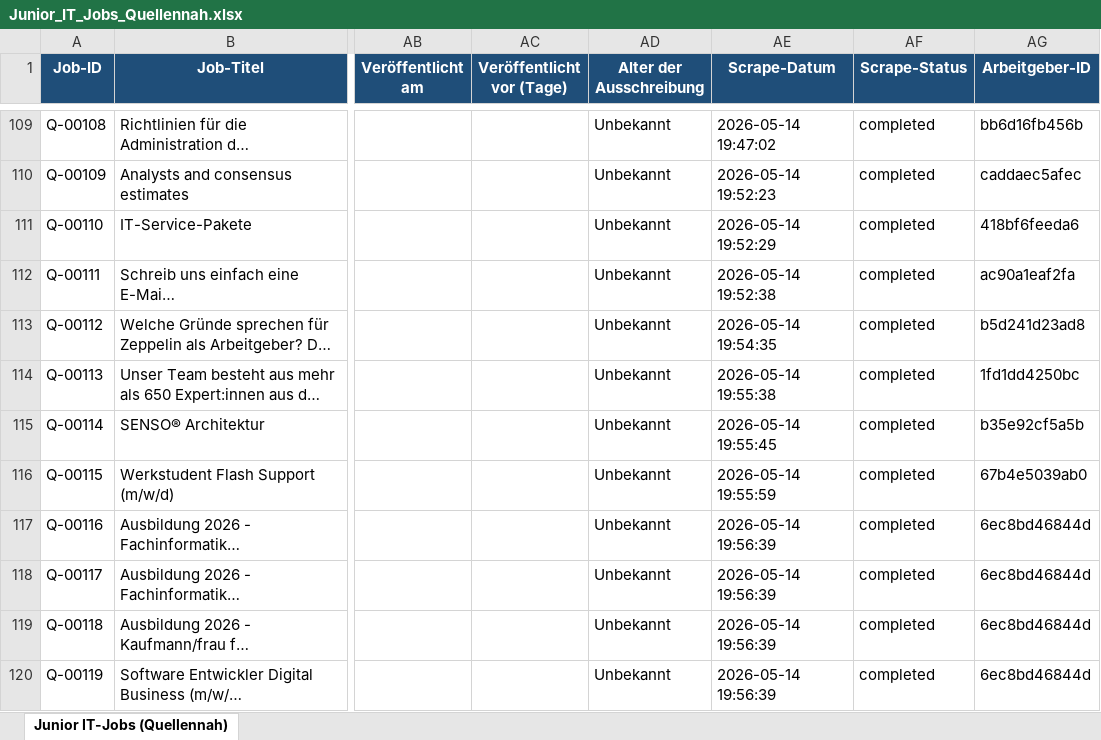
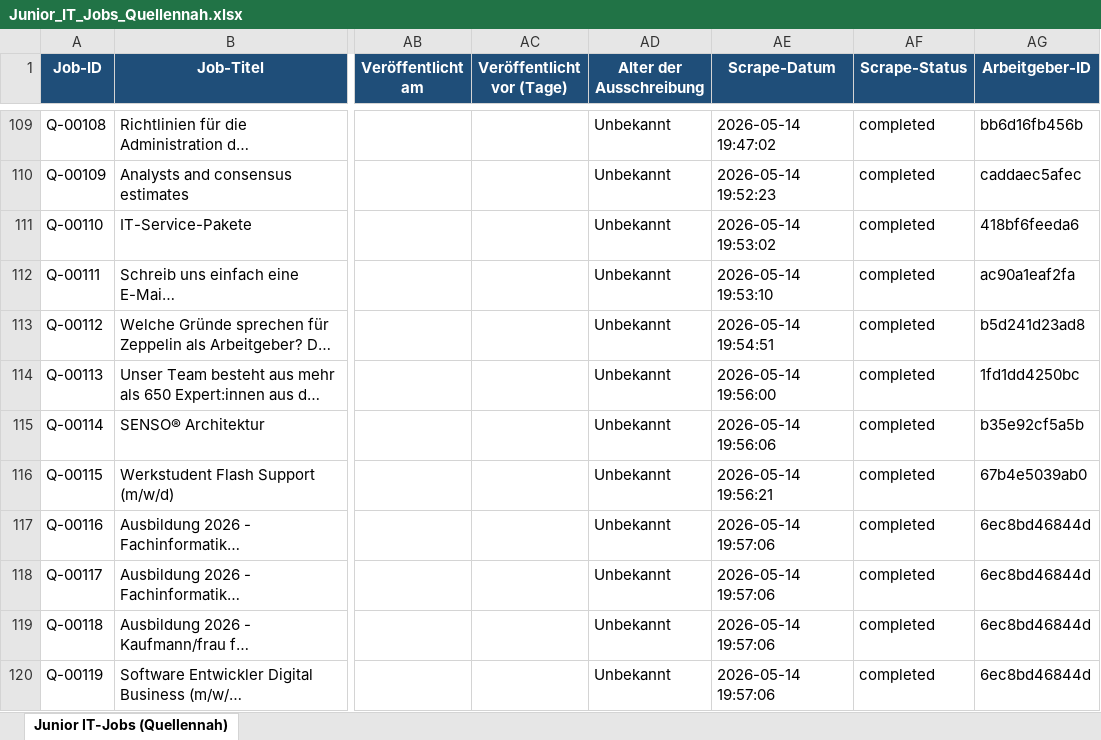
Before and after one commit to BirdNest055/Heyjobs, an Excel workbook: download/Junior_IT_Jobs_Quellennah.xlsx, sheet Junior IT-Jobs (Quellennah), drawn as a sheet; only a part is shown, gaps mark what is left out; long unchanged cells end in …; values as stored, in another font and other column widths than the file's, no borders; the diff names each change by its address in the sheet, - before the commit and + after, or states it on an @@ line.

Commit message:
Junior IT-Jobs quellennah - 119 Jobs (+7)

```diff
--- a/download/Junior_IT_Jobs_Quellennah.xlsx (sheet Junior IT-Jobs (Quellennah))
+++ b/download/Junior_IT_Jobs_Quellennah.xlsx (sheet Junior IT-Jobs (Quellennah))
-AE111 (Scrape-Datum): 2026-05-14 19:52:29
+AE111 (Scrape-Datum): 2026-05-14 19:53:02
-AE112 (Scrape-Datum): 2026-05-14 19:52:38
+AE112 (Scrape-Datum): 2026-05-14 19:53:10
-AE113 (Scrape-Datum): 2026-05-14 19:54:35
+AE113 (Scrape-Datum): 2026-05-14 19:54:51
-AE114 (Scrape-Datum): 2026-05-14 19:55:38
+AE114 (Scrape-Datum): 2026-05-14 19:56:00
-AE115 (Scrape-Datum): 2026-05-14 19:55:45
+AE115 (Scrape-Datum): 2026-05-14 19:56:06
-AE116 (Scrape-Datum): 2026-05-14 19:55:59
+AE116 (Scrape-Datum): 2026-05-14 19:56:21
-AE117:AE120 (Scrape-Datum): 2026-05-14 19:56:39
+AE117:AE120 (Scrape-Datum): 2026-05-14 19:57:06
```
Also changed, not shown: 2 other files.
